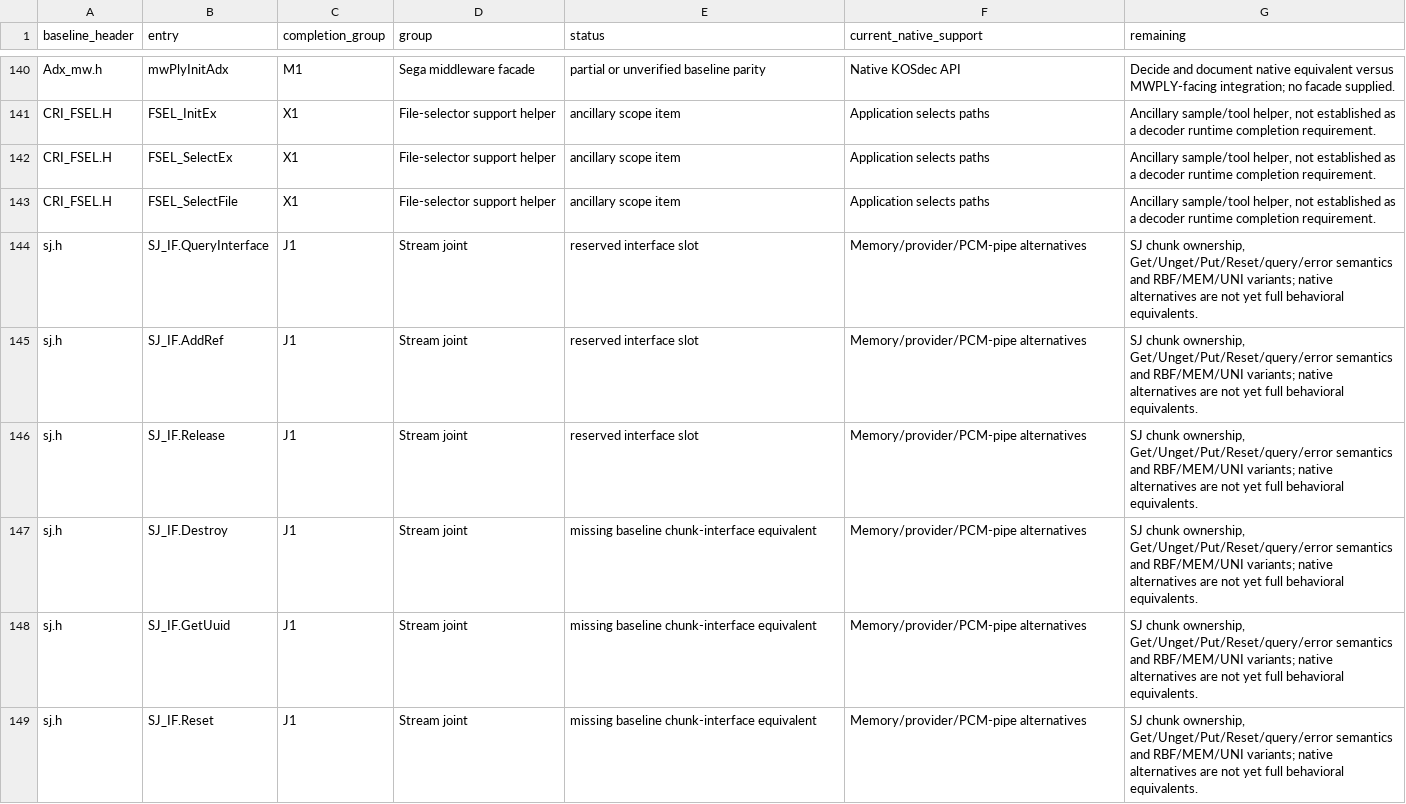
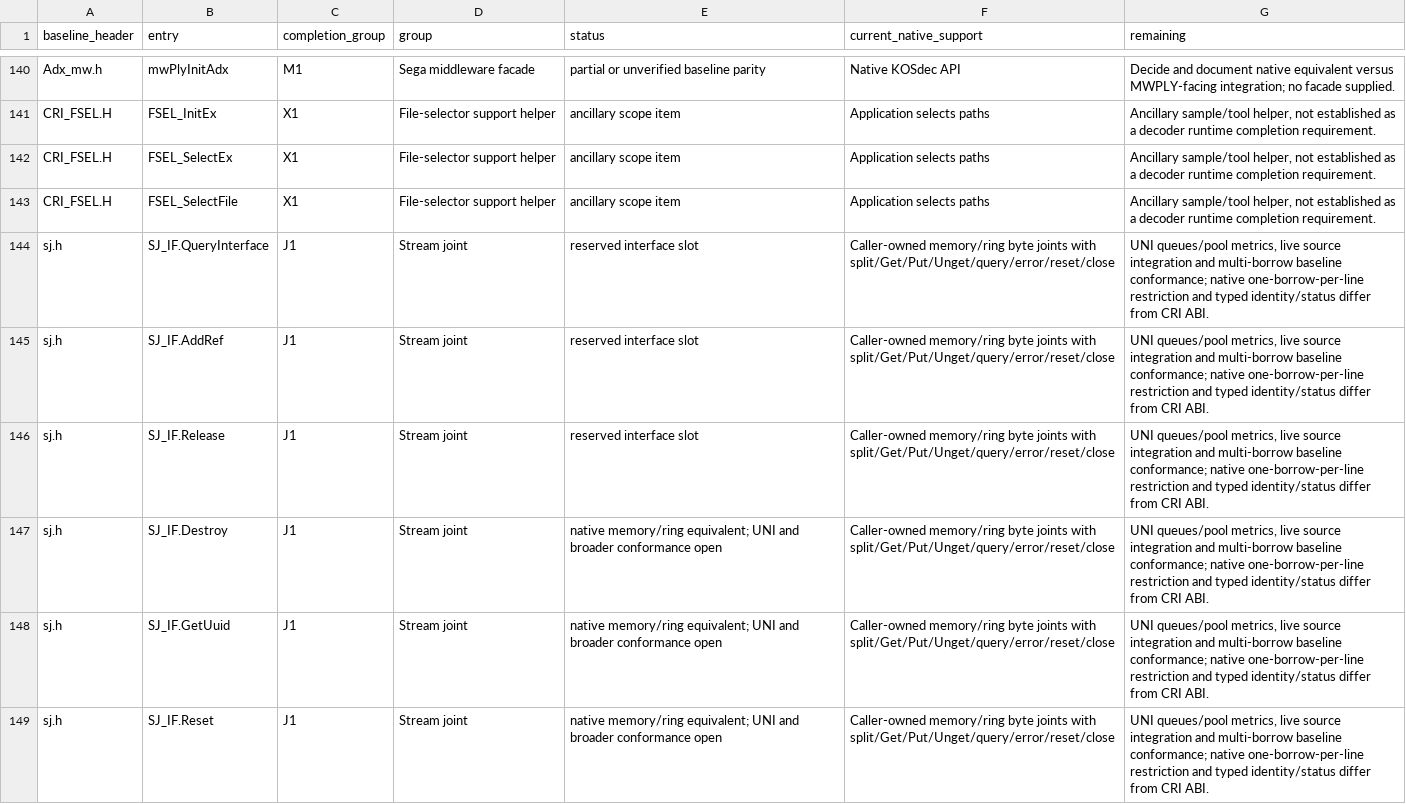
Before and after one commit to restricted-628/KallistiOS, a CSV file: addons/libkosdec/libADX/BASELINE_API.csv, drawn as a sheet; only a part is shown, gaps mark what is left out; the diff covers the shown part only.

Commit message:
libADX: add caller-owned compressed-byte joints

```diff
--- a/addons/libkosdec/libADX/BASELINE_API.csv
+++ b/addons/libkosdec/libADX/BASELINE_API.csv
@@ -143,7 +143,7 @@ CRI_FSEL.H,FSEL_SelectEx,X1,File-selector support helper,ancillary scope item,Ap
 CRI_FSEL.H,FSEL_SelectFile,X1,File-selector support helper,ancillary scope item,Application selects paths,"Ancillary sample/tool helper, not established as a decoder runtime completion requirement."
-sj.h,SJ_IF.QueryInterface,J1,Stream joint,reserved interface slot,Memory/provider/PCM-pipe alternatives,"SJ chunk ownership, Get/Unget/Put/Reset/query/error semantics and RBF/MEM/UNI variants; native alternatives are not yet full behavioral equivalents."
-sj.h,SJ_IF.AddRef,J1,Stream joint,reserved interface slot,Memory/provider/PCM-pipe alternatives,"SJ chunk ownership, Get/Unget/Put/Reset/query/error semantics and RBF/MEM/UNI variants; native alternatives are not yet full behavioral equivalents."
-sj.h,SJ_IF.Release,J1,Stream joint,reserved interface slot,Memory/provider/PCM-pipe alternatives,"SJ chunk ownership, Get/Unget/Put/Reset/query/error semantics and RBF/MEM/UNI variants; native alternatives are not yet full behavioral equivalents."
-sj.h,SJ_IF.Destroy,J1,Stream joint,missing baseline chunk-interface equivalent,Memory/provider/PCM-pipe alternatives,"SJ chunk ownership, Get/Unget/Put/Reset/query/error semantics and RBF/MEM/UNI variants; native alternatives are not yet full behavioral equivalents."
-sj.h,SJ_IF.GetUuid,J1,Stream joint,missing baseline chunk-interface equivalent,Memory/provider/PCM-pipe alternatives,"SJ chunk ownership, Get/Unget/Put/Reset/query/error semantics and RBF/MEM/UNI variants; native alternatives are not yet full behavioral equivalents."
-sj.h,SJ_IF.Reset,J1,Stream joint,missing baseline chunk-interface equivalent,Memory/provider/PCM-pipe alternatives,"SJ chunk ownership, Get/Unget/Put/Reset/query/error semantics and RBF/MEM/UNI variants; native alternatives are not yet full behavioral equivalents."
+sj.h,SJ_IF.QueryInterface,J1,Stream joint,reserved interface slot,Caller-owned memory/ring byte joints with split/Get/Put/Unget/query/error/reset/close,"UNI queues/pool metrics, live source integration and multi-borrow baseline conformance; native one-borrow-per-line restriction and typed identity/status differ from CRI ABI."
+sj.h,SJ_IF.AddRef,J1,Stream joint,reserved interface slot,Caller-owned memory/ring byte joints with split/Get/Put/Unget/query/error/reset/close,"UNI queues/pool metrics, live source integration and multi-borrow baseline conformance; native one-borrow-per-line restriction and typed identity/status differ from CRI ABI."
+sj.h,SJ_IF.Release,J1,Stream joint,reserved interface slot,Caller-owned memory/ring byte joints with split/Get/Put/Unget/query/error/reset/close,"UNI queues/pool metrics, live source integration and multi-borrow baseline conformance; native one-borrow-per-line restriction and typed identity/status differ from CRI ABI."
+sj.h,SJ_IF.Destroy,J1,Stream joint,native memory/ring equivalent; UNI and broader conformance open,Caller-owned memory/ring byte joints with split/Get/Put/Unget/query/error/reset/close,"UNI queues/pool metrics, live source integration and multi-borrow baseline conformance; native one-borrow-per-line restriction and typed identity/status differ from CRI ABI."
+sj.h,SJ_IF.GetUuid,J1,Stream joint,native memory/ring equivalent; UNI and broader conformance open,Caller-owned memory/ring byte joints with split/Get/Put/Unget/query/error/reset/close,"UNI queues/pool metrics, live source integration and multi-borrow baseline conformance; native one-borrow-per-line restriction and typed identity/status differ from CRI ABI."
+sj.h,SJ_IF.Reset,J1,Stream joint,native memory/ring equivalent; UNI and broader conformance open,Caller-owned memory/ring byte joints with split/Get/Put/Unget/query/error/reset/close,"UNI queues/pool metrics, live source integration and multi-borrow baseline conformance; native one-borrow-per-line restriction and typed identity/status differ from CRI ABI."
```
Also changed, not shown: 48 edited cells elsewhere in this file, 8 other files.
